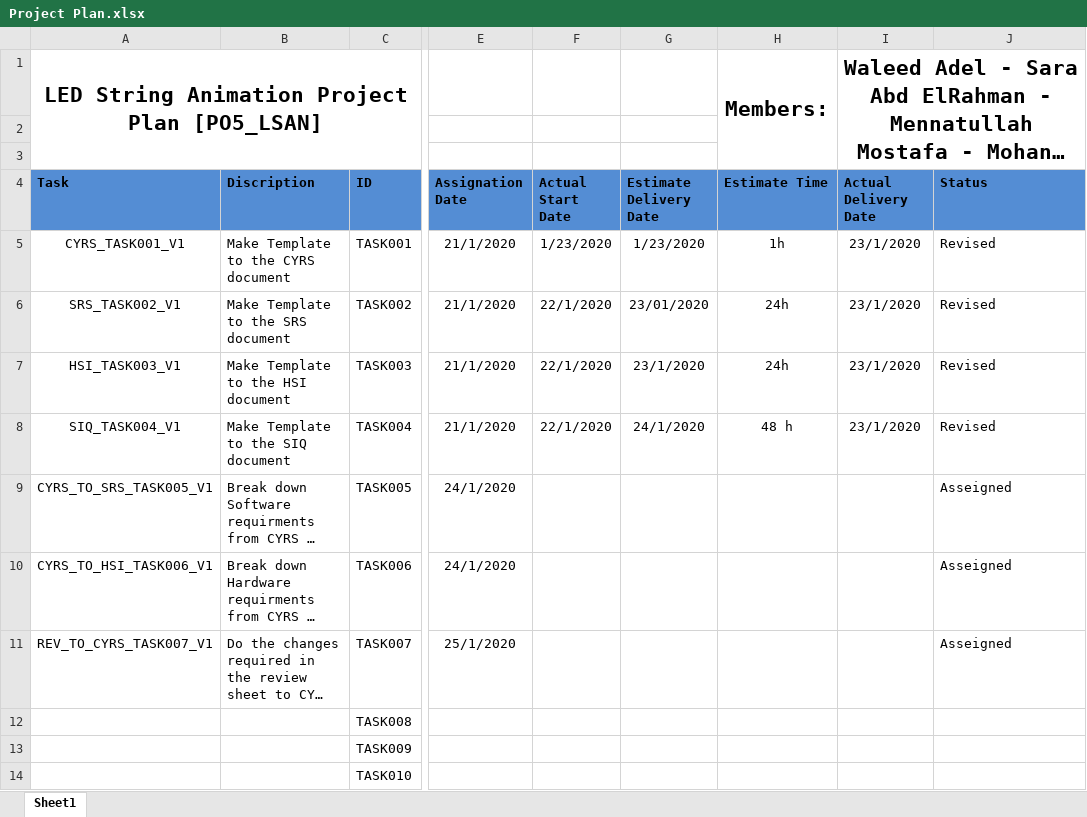
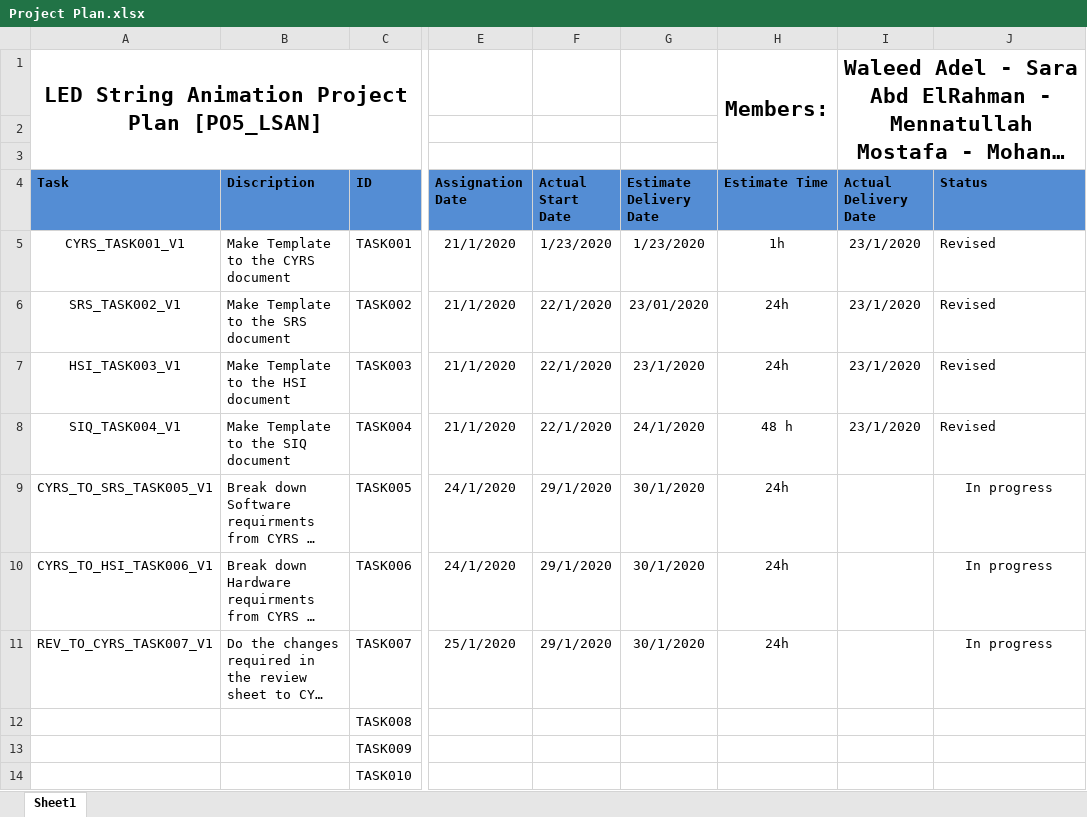
Before and after one commit to YoussefKamal40/PO5_LSAN, an Excel workbook: SW deliveries log/Project Plan.xlsx, sheet Sheet1, drawn as a sheet; only a part is shown, gaps mark what is left out; long unchanged cells end in …; values as stored, in another font and other column widths than the file's, no borders; the diff names each change by its address in the sheet, - before the commit and + after, or states it on an @@ line.

Commit message:
Update Project Plan.xlsx
Changing state of Task005 , Task006 and Task007

```diff
--- a/SW deliveries log/Project Plan.xlsx (sheet Sheet1)
+++ b/SW deliveries log/Project Plan.xlsx (sheet Sheet1)
-F9:F11 (Actual Start Date): (empty)
+F9:F11 (Actual Start Date): 29/1/2020
-G9:G11 (Estimate Delivery Date): (empty)
+G9:G11 (Estimate Delivery Date): 30/1/2020
-H9:H11 (Estimate Time): (empty)
+H9:H11 (Estimate Time): 24h
-J9:J11 (Status): Asseigned
+J9:J11 (Status): In progress
-J9:J11 alignment: left
+J9:J11 alignment: center
```
